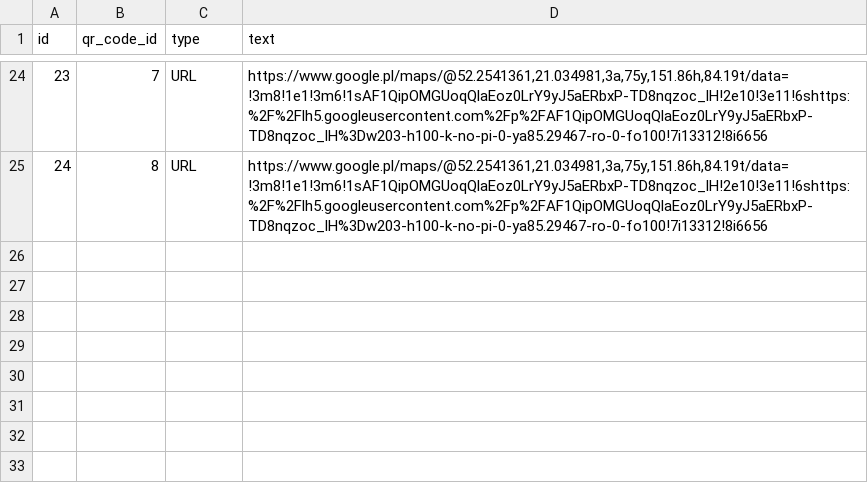
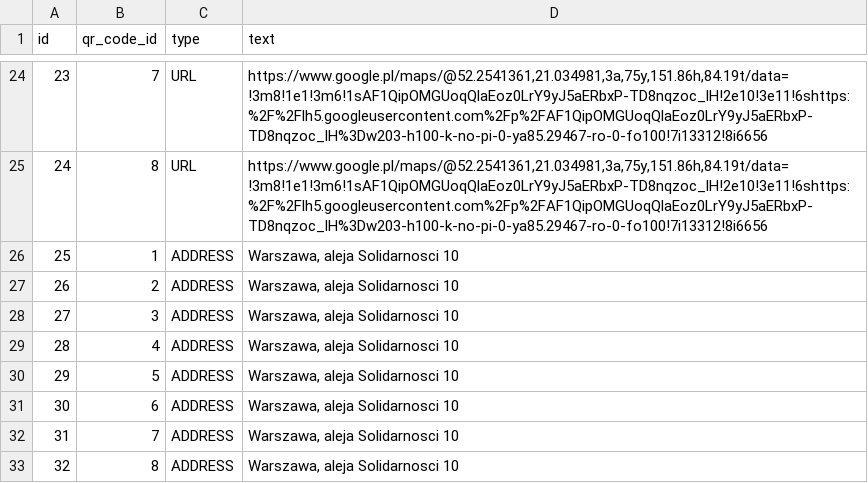
Before and after one commit to kczarnota/metro_peryskop_server, a CSV file: src/main/resources/config/liquibase/point.csv, drawn as a sheet; only a part is shown, gaps mark what is left out.

Commit message:
Adding addresses and changing database to local

```diff
--- a/src/main/resources/config/liquibase/point.csv
+++ b/src/main/resources/config/liquibase/point.csv
@@ -25 +25,9 @@ id;qr_code_id;type;text
 24;8;URL;https://www.google.pl/maps/@52.2541361,21.034981,3a,75y,151.86h,84.19t/data=!3m8!1e1!3m6!1sAF1QipOMGUoqQlaEoz0LrY9yJ5aERbxP-TD8nqzoc_lH!2e10!3e11!6shttps:%2F%2Flh5.googleusercontent.com%2Fp%2FAF1QipOMGUoqQlaEoz0LrY9yJ5aERbxP-TD8nqzoc_lH%3Dw203-h100-k-no-pi-0-ya85.29467-ro-0-fo100!7i13312!8i6656
+25;1;ADDRESS;Warszawa, aleja Solidarnosci 10
+26;2;ADDRESS;Warszawa, aleja Solidarnosci 10
+27;3;ADDRESS;Warszawa, aleja Solidarnosci 10
+28;4;ADDRESS;Warszawa, aleja Solidarnosci 10
+29;5;ADDRESS;Warszawa, aleja Solidarnosci 10
+30;6;ADDRESS;Warszawa, aleja Solidarnosci 10
+31;7;ADDRESS;Warszawa, aleja Solidarnosci 10
+32;8;ADDRESS;Warszawa, aleja Solidarnosci 10
```
Also changed, not shown: 1 other file.
